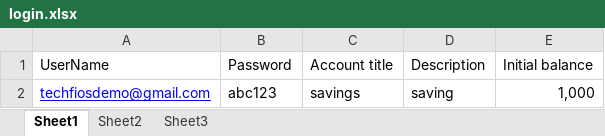
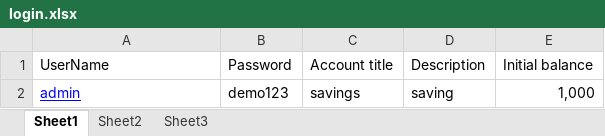
Before and after one commit to Techfios2017/xl_datadriven2, an Excel workbook: WordpressDemo/data/login.xlsx, sheet Sheet1, drawn as a sheet; values as stored, in another font and other column widths than the file's, no borders; the diff names each change by its address in the sheet, - before the commit and + after, or states it on an @@ line.

```diff
--- a/WordpressDemo/data/login.xlsx (sheet Sheet1)
+++ b/WordpressDemo/data/login.xlsx (sheet Sheet1)
-A2 (UserName): techfiosdemo@gmail.com
+A2 (UserName): admin
-B2 (Password): abc123
+B2 (Password): demo123
```
Also changed, not shown: 20 other files.
